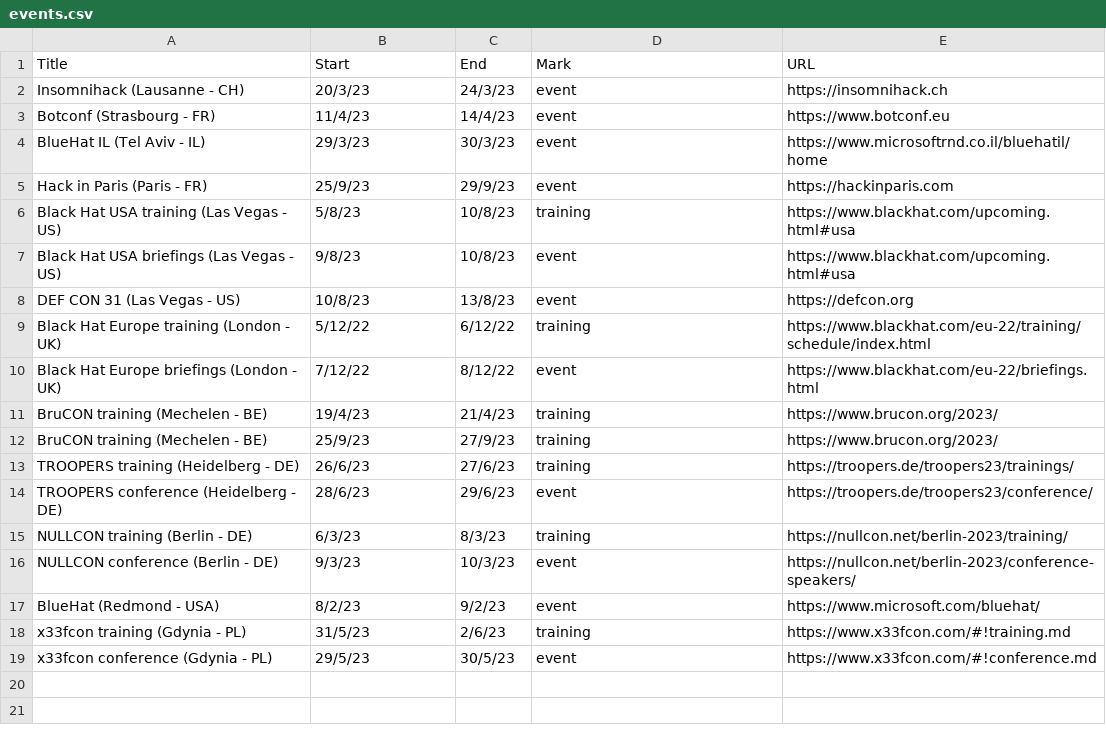
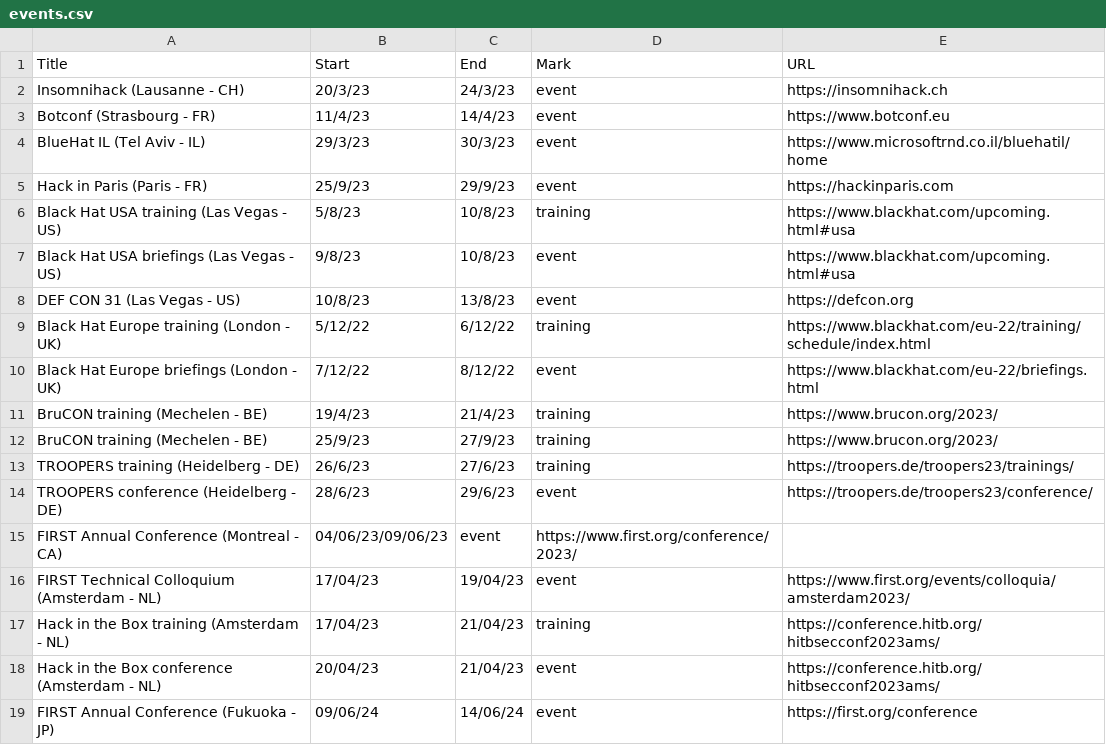
Before and after one commit to sannemaasakkers/Infosec-confcalendar, a CSV file: events/events.csv, drawn as a sheet; removed rows and columns are numbered as before the commit, all else as after; the diff names each change by its address in the sheet, - before the commit and + after, or states it on an @@ line.

Commit message:
Update events.csv
Add FIRST events, HITB

```diff
--- a/events/events.csv
+++ b/events/events.csv
-row 15: NULLCON training (Berlin - DE) | 6/3/23 | 8/3/23 | training | https://nullcon.net/berlin-2023/training/
-row 16: NULLCON conference (Berlin - DE) | 9/3/23 | 10/3/23 | event | https://nullcon.net/berlin-2023/conference-speakers/
-row 17: BlueHat (Redmond - USA) | 8/2/23 | 9/2/23 | event | https://www.microsoft.com/bluehat/
-row 18: x33fcon training (Gdynia - PL) | 31/5/23 | 2/6/23 | training | https://www.x33fcon.com/#!training.md
-row 19: x33fcon conference (Gdynia - PL) | 29/5/23 | 30/5/23 | event | https://www.x33fcon.com/#!conference.md
+row 15: FIRST Annual Conference (Montreal - CA) | 04/06/23/09/06/23 | event | https://www.first.org/conference/2023/
+row 16: FIRST Technical Colloquium (Amsterdam - NL) | 17/04/23 | 19/04/23 | event | https://www.first.org/events/colloquia/amsterdam2023/
+row 17: Hack in the Box training (Amsterdam - NL) | 17/04/23 | 21/04/23 | training | https://conference.hitb.org/hitbsecconf2023ams/
+row 18: Hack in the Box conference (Amsterdam - NL) | 20/04/23 | 21/04/23 | event | https://conference.hitb.org/hitbsecconf2023ams/
+row 19: FIRST Annual Conference (Fukuoka - JP) | 09/06/24 | 14/06/24 | event | https://first.org/conference
```
